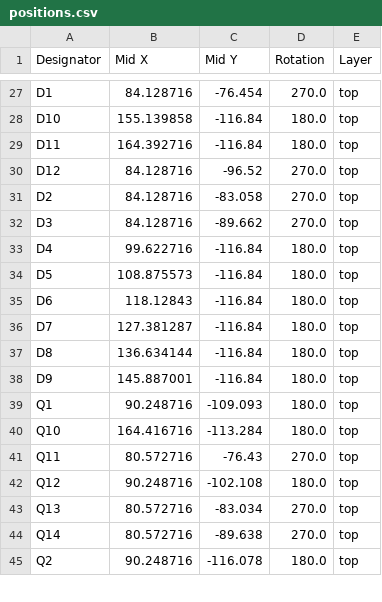
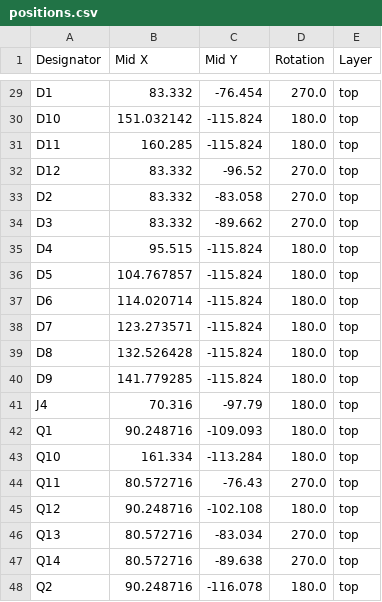
Before and after one commit to kantholz44mm/cpu, a CSV file: hardware/register/production/positions.csv, drawn as a sheet; only a part is shown, gaps mark what is left out; addresses are those after the commit; the diff covers the shown part only; the diff names each change by its address in the sheet, - before the commit and + after, or states it on an @@ line.

```diff
--- a/hardware/register/production/positions.csv
+++ b/hardware/register/production/positions.csv
-B29 (Mid X): 84.128716
+B29 (Mid X): 83.332
-B30 (Mid X): 155.139858
+B30 (Mid X): 151.032142
-C30:C31 (Mid Y): -116.84
+C30:C31 (Mid Y): -115.824
-B31 (Mid X): 164.392716
+B31 (Mid X): 160.285
-B32:B34 (Mid X): 84.128716
+B32:B34 (Mid X): 83.332
-B35 (Mid X): 99.622716
+B35 (Mid X): 95.515
-C35:C40 (Mid Y): -116.84
+C35:C40 (Mid Y): -115.824
-B36 (Mid X): 108.875573
+B36 (Mid X): 104.767857
-B37 (Mid X): 118.12843
+B37 (Mid X): 114.020714
-B38 (Mid X): 127.381287
+B38 (Mid X): 123.273571
-B39 (Mid X): 136.634144
+B39 (Mid X): 132.526428
-B40 (Mid X): 145.887001
+B40 (Mid X): 141.779285
+row 41: J4 | 70.316 | -97.79 | 180.0 | top
-B43 (Mid X): 164.416716
+B43 (Mid X): 161.334
```
Also changed, not shown: 2 added rows and 55 edited cells elsewhere in this file, hardware/register/production/bom.csv, hardware/register/production/designators.csv, 23 other files.
